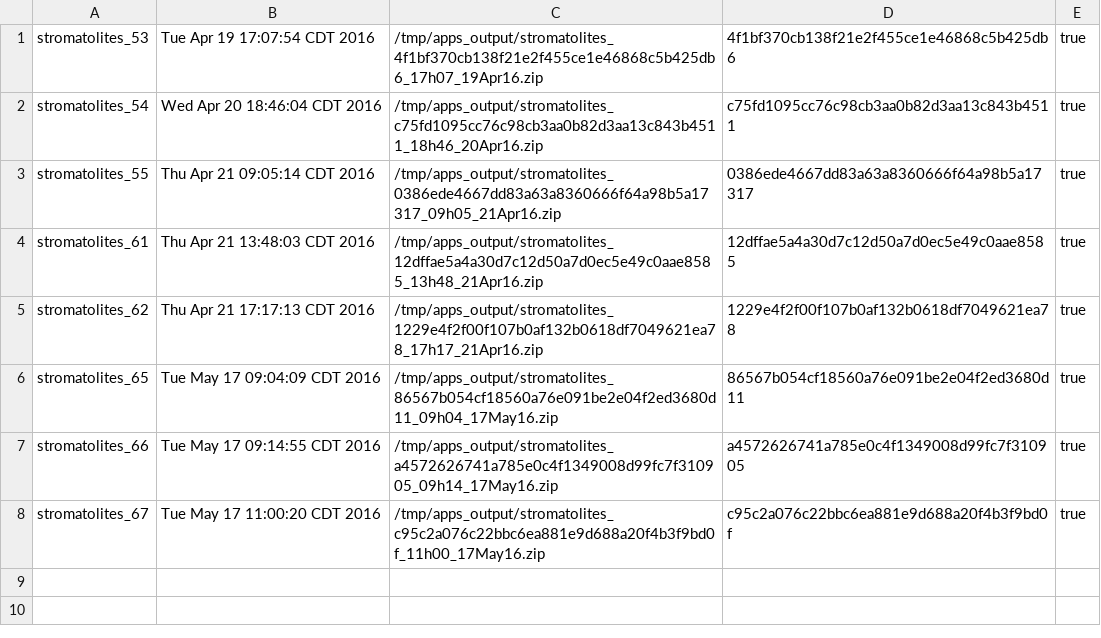
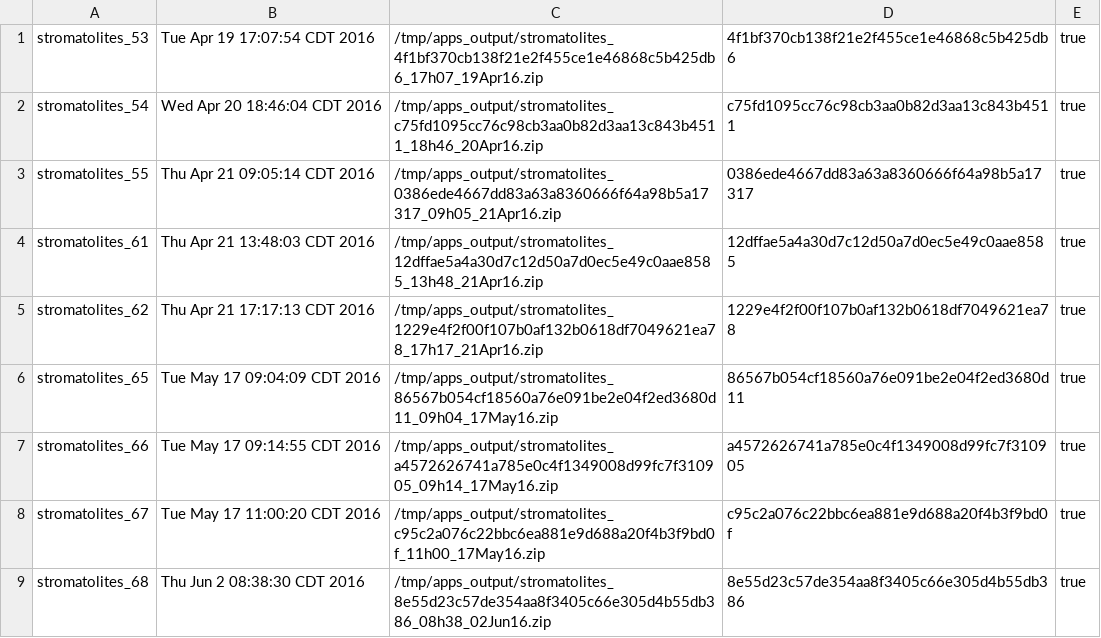
Before and after one commit to UW-Macrostrat/stromatolites_demo, a CSV file: output/runs.csv, drawn as a sheet.

```diff
--- a/output/runs.csv
+++ b/output/runs.csv
@@ -8 +8,2 @@ stromatolites_66,Tue May 17 09:14:55 CDT 2016,/tmp/apps_output/stromatolites_a45
 stromatolites_67,Tue May 17 11:00:20 CDT 2016,/tmp/apps_output/stromatolites_c95c2a076c22bbc6ea881e9d688a20f4b3f9bd0f_11h00_17May16.zip,c95c2a076c22bbc6ea881e9d688a20f4b3f9bd0f,true
+stromatolites_68,Thu Jun 2 08:38:30 CDT 2016,/tmp/apps_output/stromatolites_8e55d23c57de354aa8f3405c66e305d4b55db386_08h38_02Jun16.zip,8e55d23c57de354aa8f3405c66e305d4b55db386,true
```
Also changed, not shown: 1 other file.
